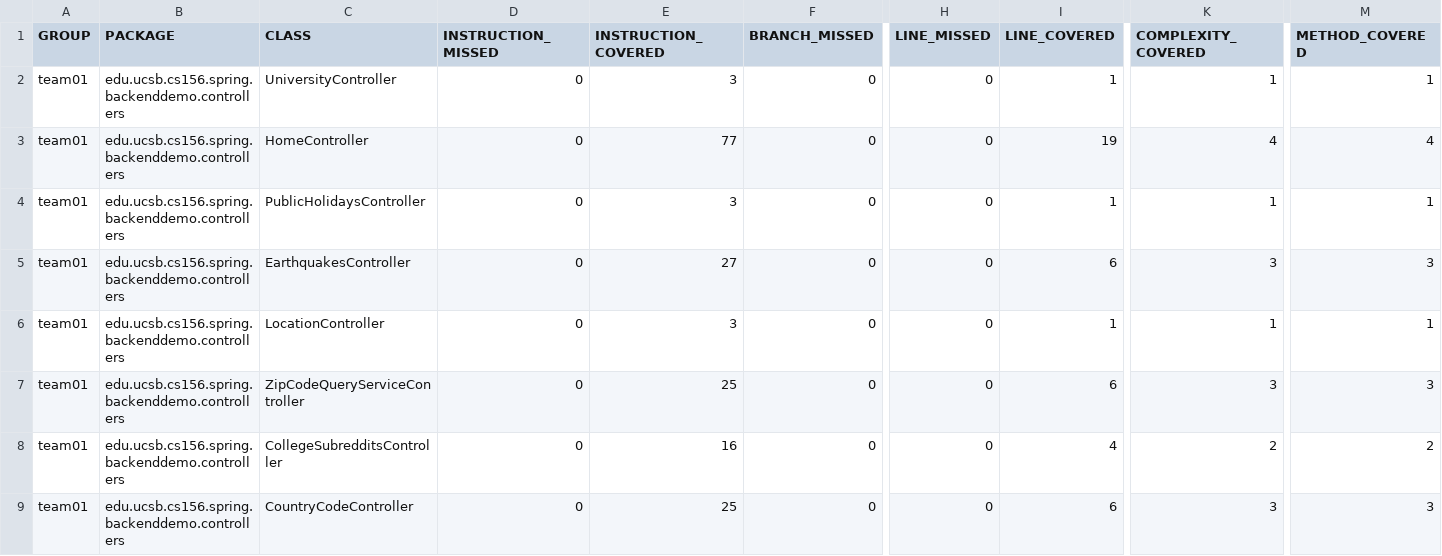
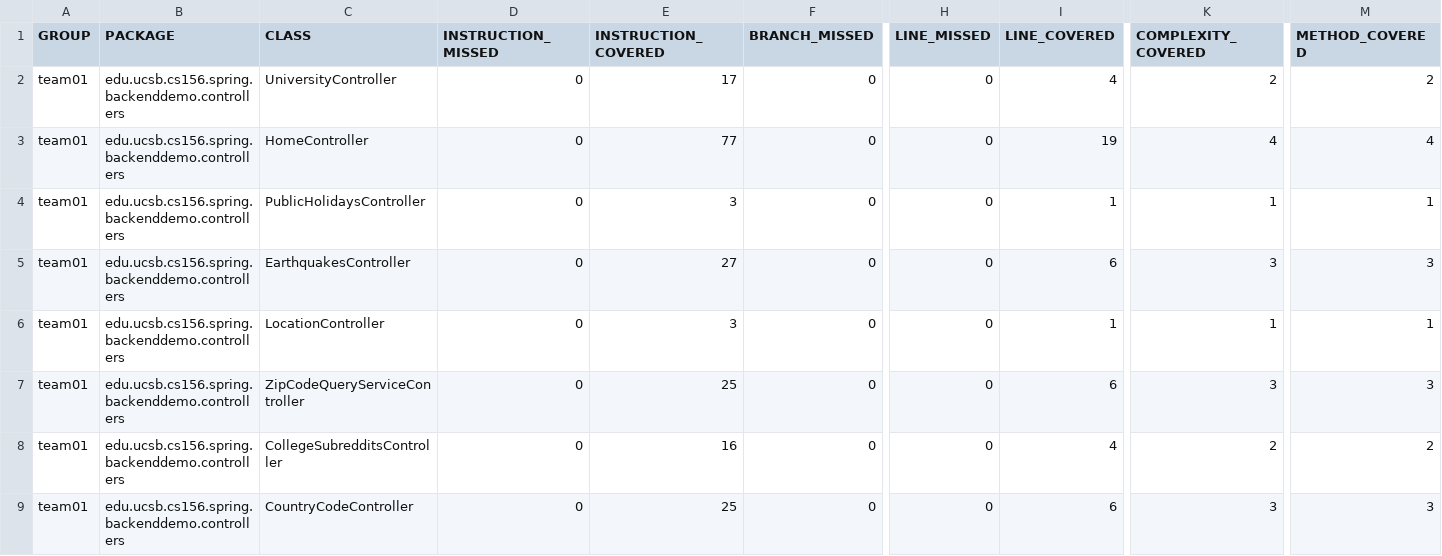
Before and after one commit to ucsb-cs156-s24/team01-s24-5pm-7, a CSV file: jacoco/jacoco.csv, drawn as a sheet; only a part is shown, gaps mark what is left out; the diff names each change by its address in the sheet, - before the commit and + after, or states it on an @@ line.

```diff
--- a/jacoco/jacoco.csv
+++ b/jacoco/jacoco.csv
-E2 (INSTRUCTION_COVERED): 3
+E2 (INSTRUCTION_COVERED): 17
-I2 (LINE_COVERED): 1
+I2 (LINE_COVERED): 4
-K2 (COMPLEXITY_COVERED): 1
+K2 (COMPLEXITY_COVERED): 2
-M2 (METHOD_COVERED): 1
+M2 (METHOD_COVERED): 2
```
Also changed, not shown: 7 other files.
